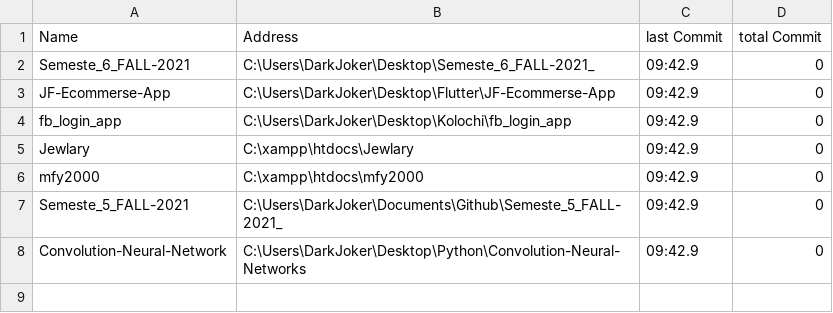
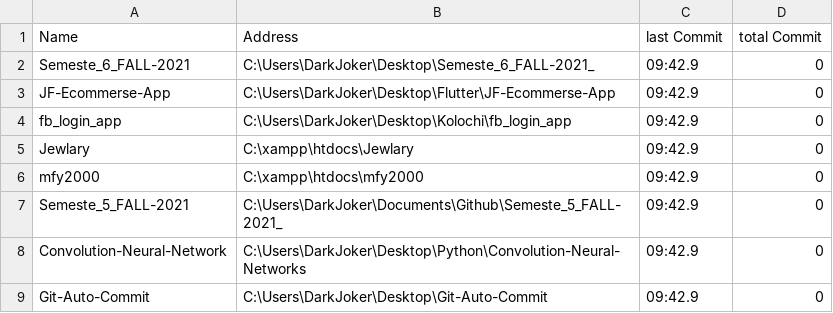
Before and after one commit to MFY2000/.Bat-file_batch-Script, a CSV file: log.csv, drawn as a sheet; the diff names each change by its address in the sheet, - before the commit and + after, or states it on an @@ line.

```diff
--- a/log.csv
+++ b/log.csv
+row 9: Git-Auto-Commit | C:\Users\DarkJoker\Desktop\Git-Auto-Commit | 09:42.9 | 0
```
Also changed, not shown: 5 other files.
